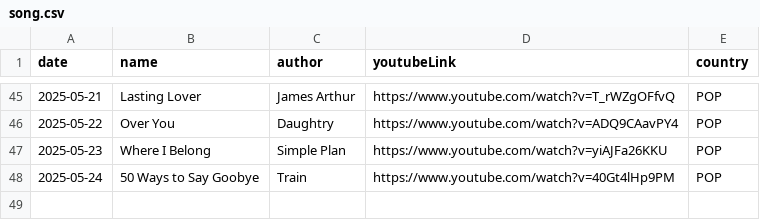
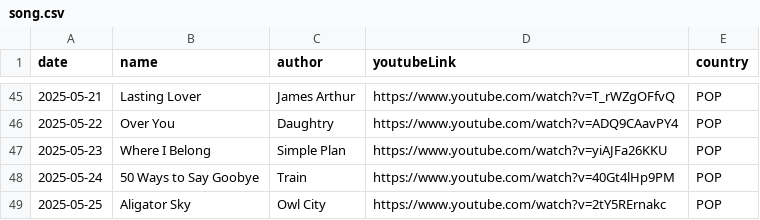
Before and after one commit to ju-nong/TodaySong, a CSV file: data/song.csv, drawn as a sheet; only a part is shown, gaps mark what is left out.

Commit message:
[feat] 2025-05-25 add song

```diff
--- a/data/song.csv
+++ b/data/song.csv
@@ -48 +48,2 @@ date|name|author|youtubeLink|country|
 2025-05-24|50 Ways to Say Goobye|Train|https://www.youtube.com/watch?v=40Gt4lHp9PM|POP|
+2025-05-25|Aligator Sky|Owl City|https://www.youtube.com/watch?v=2tY5RErnakc|POP|
```
